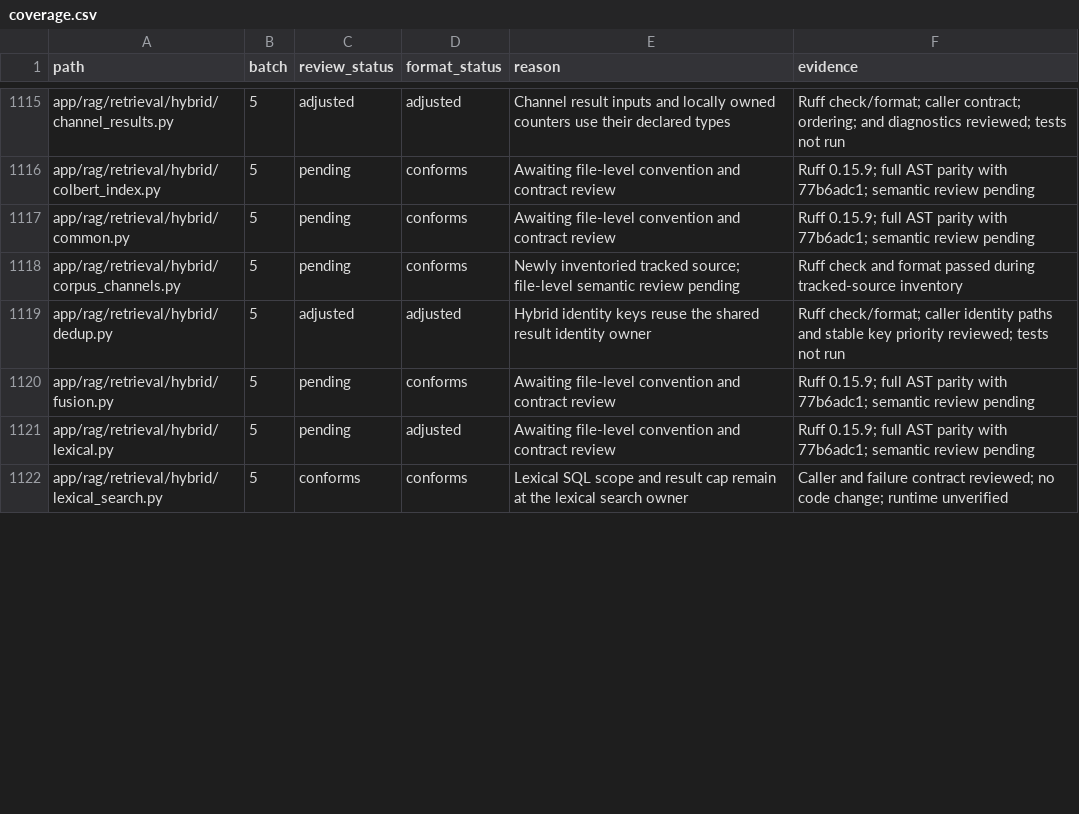
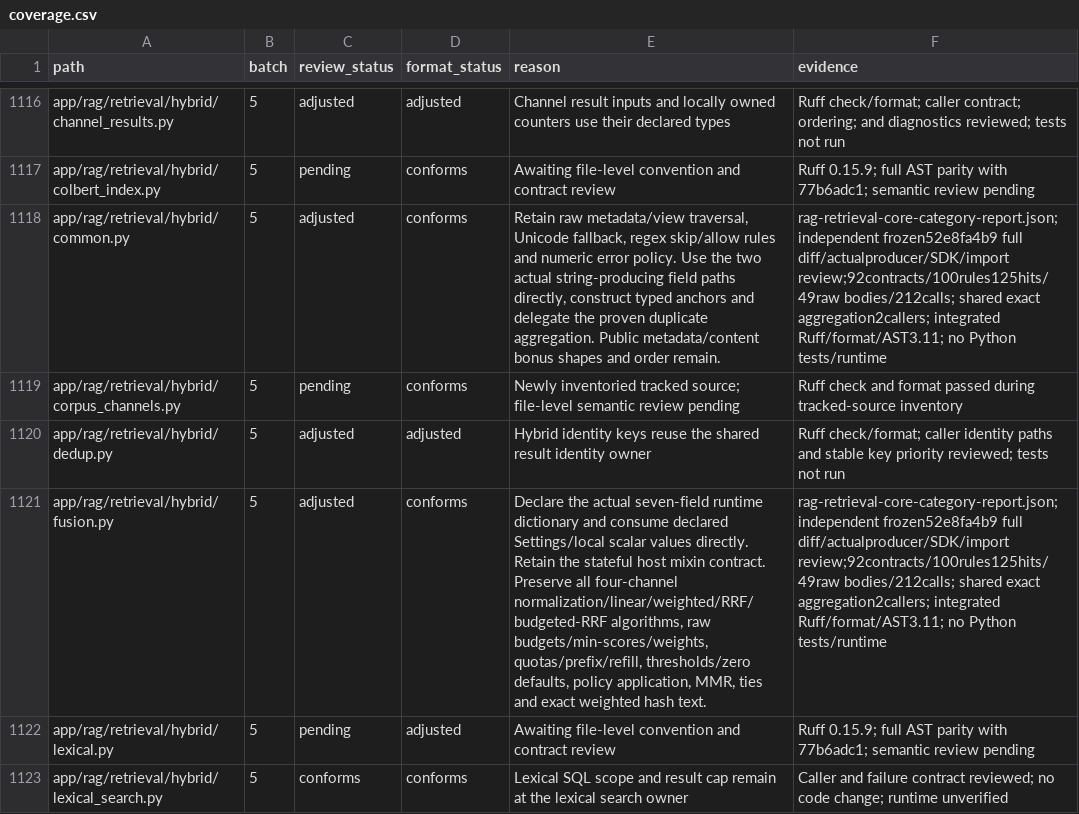
Before and after one commit to skygazer42/MimirQ, a CSV file: docs/maintenance/style-unification/coverage.csv, drawn as a sheet; only a part is shown, gaps mark what is left out; addresses are those after the commit; the diff covers the shown part only; the diff names each change by its address in the sheet, - before the commit and + after, or states it on an @@ line.

Commit message:
refactor(rag): share anchor ranking and use owned values

```diff
--- a/docs/maintenance/style-unification/coverage.csv
+++ b/docs/maintenance/style-unification/coverage.csv
-C1118 (review_status): pending
+C1118 (review_status): adjusted
-E1118 (reason): Awaiting file-level convention and contract review
+E1118 (reason): Retain raw metadata/view traversal, Unicode fallback, regex skip/allow rules and numeric error policy. Use the two actual string-producing field paths directly, construct typed anchors and delegate the proven duplicate aggregation. Public metadata/content bonus shapes and order remain.
-F1118 (evidence): Ruff 0.15.9; full AST parity with 77b6adc1; semantic review pending
+F1118 (evidence): rag-retrieval-core-category-report.json; independent frozen52e8fa4b9 full diff/actualproducer/SDK/import review;92contracts/100rules125hits/49raw bodies/212calls; shared exact aggregation2callers; integrated Ruff/format/AST3.11; no Python tests/runtime
-C1121 (review_status): pending
+C1121 (review_status): adjusted
-E1121 (reason): Awaiting file-level convention and contract review
+E1121 (reason): Declare the actual seven-field runtime dictionary and consume declared Settings/local scalar values directly. Retain the stateful host mixin contract. Preserve all four-channel normalization/linear/weighted/RRF/budgeted-RRF algorithms, raw budgets/min-scores/weights, quotas/prefix/refill, thresholds/zero defaults, policy application, MMR, ties and exact weighted hash text.
-F1121 (evidence): Ruff 0.15.9; full AST parity with 77b6adc1; semantic review pending
+F1121 (evidence): rag-retrieval-core-category-report.json; independent frozen52e8fa4b9 full diff/actualproducer/SDK/import review;92contracts/100rules125hits/49raw bodies/212calls; shared exact aggregation2callers; integrated Ruff/format/AST3.11; no Python tests/runtime
```
Also changed, not shown: 2 added rows and 19 edited cells elsewhere in this file, 14 other files.
